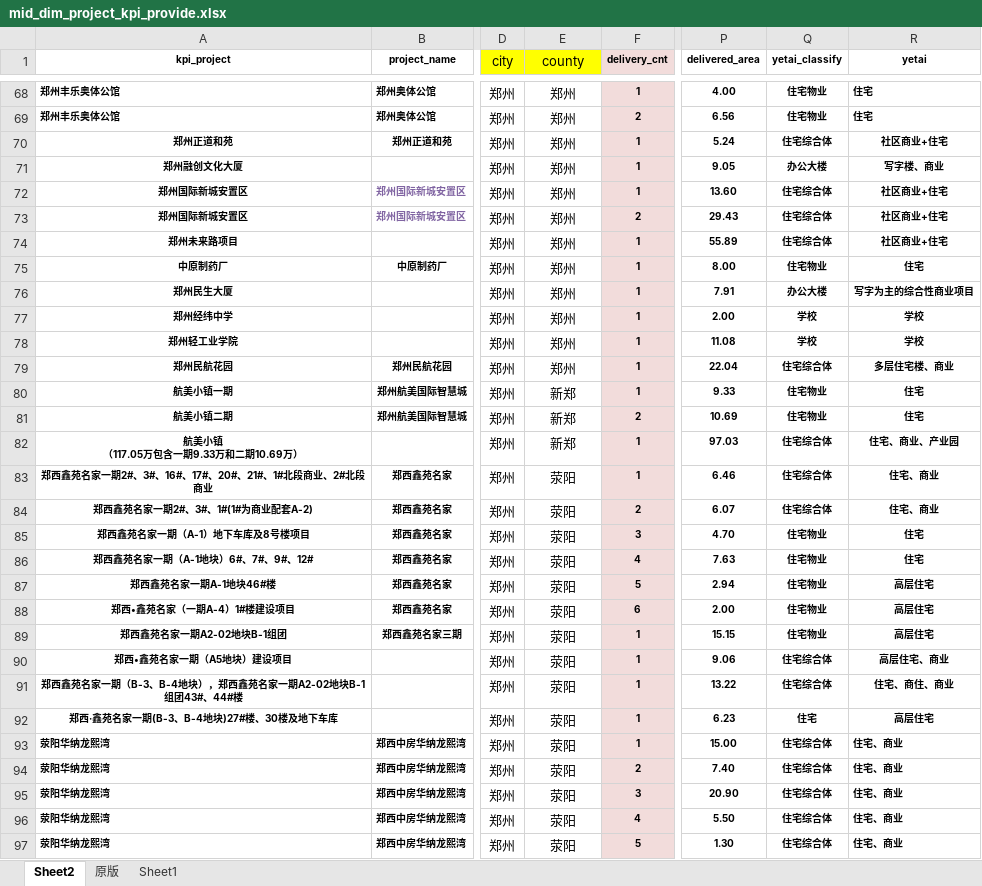
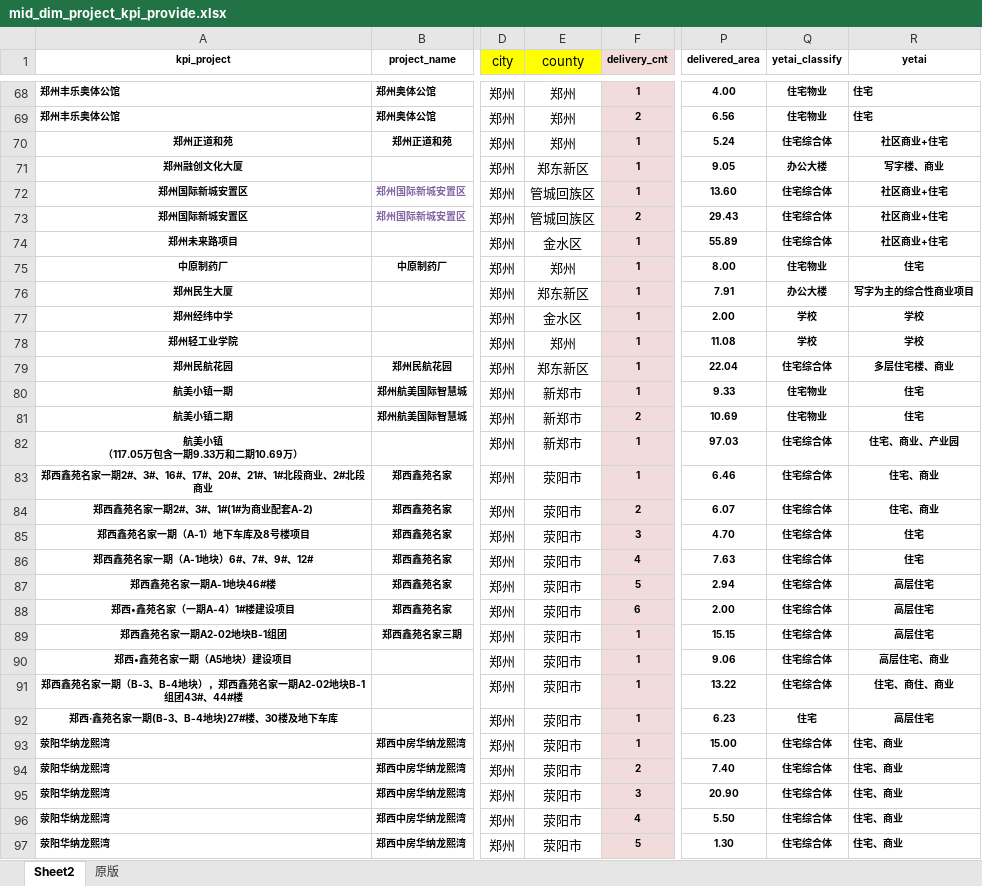
Before and after one commit to hry-work/data, an Excel workbook: mid/dim/mid_dim_project_kpi_provide.xlsx, sheet Sheet2, drawn as a sheet; only a part is shown, gaps mark what is left out; values as stored, in another font and other column widths than the file's, no borders; the diff covers the shown part only; the diff names each change by its address in the sheet, - before the commit and + after, or states it on an @@ line.

```diff
--- a/mid/dim/mid_dim_project_kpi_provide.xlsx (sheet Sheet2)
+++ b/mid/dim/mid_dim_project_kpi_provide.xlsx (sheet Sheet2)
-sheet tab: Sheet1
-E71 (county): 郑州
+E71 (county): 郑东新区
-E72:E73 (county): 郑州
+E72:E73 (county): 管城回族区
-E74 (county): 郑州
+E74 (county): 金水区
-E76 (county): 郑州
+E76 (county): 郑东新区
-E77 (county): 郑州
+E77 (county): 金水区
-E79 (county): 郑州
+E79 (county): 郑东新区
-E80:E82 (county): 新郑
+E80:E82 (county): 新郑市
-E83:E97 (county): 荥阳
+E83:E97 (county): 荥阳市
-Q85:Q89 (yetai_classify): 住宅物业
+Q85:Q89 (yetai_classify): 住宅综合体
```
Also changed, not shown: 180 edited cells elsewhere in this sheet, mid/dim/mid_dim_project_hierarchy.xlsx, 1 other file.
